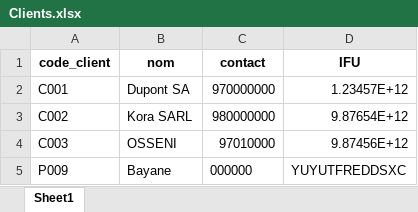
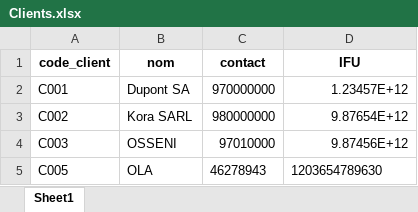
Before and after one commit to Bayane-ogoutolou/facturation, an Excel workbook: data/Clients.xlsx, sheet Sheet1, drawn as a sheet; values as stored, in another font and other column widths than the file's, no borders; removed rows and columns are numbered as before the commit, all else as after; the diff names each change by its address in the sheet, - before the commit and + after, or states it on an @@ line.

```diff
--- a/data/Clients.xlsx (sheet Sheet1)
+++ b/data/Clients.xlsx (sheet Sheet1)
-row 5: P009 | Bayane | 000000 | YUYUTFREDDSXC
+row 5: C005 | OLA | 46278943 | 1203654789630
```
Also changed, not shown: data/CartesReduction.xlsx, 13 other files.
